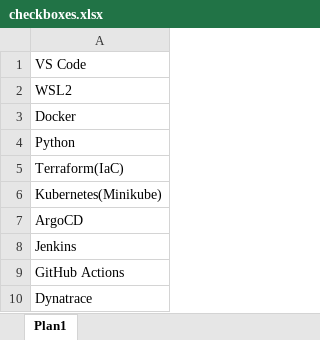
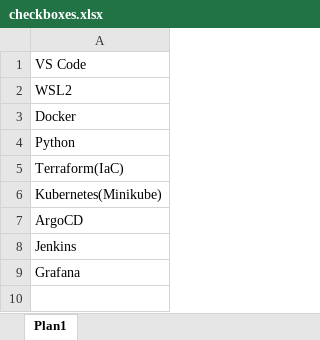
Before and after one commit to lucasrangelt/DevOpsLearningLab, an Excel workbook: checkboxes.xlsx, sheet Plan1, drawn as a sheet; values as stored, in another font and other column widths than the file's, no borders; the diff names each change by its address in the sheet, - before the commit and + after, or states it on an @@ line.

```diff
--- a/checkboxes.xlsx (sheet Plan1)
+++ b/checkboxes.xlsx (sheet Plan1)
-A9: GitHub Actions
+A9: Grafana
-row 10: Dynatrace
```
Also changed, not shown: 1 other file.
